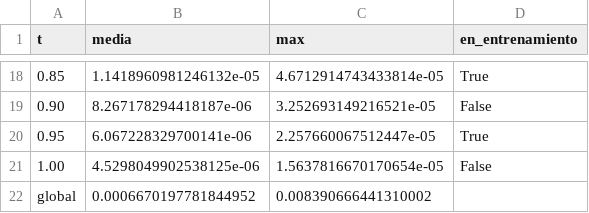
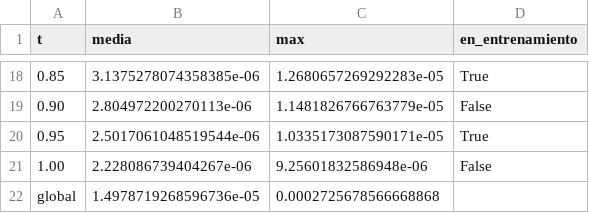
Before and after one commit to luencaro/parabolic-symbol-neural-operator, a CSV file: results/06_pdno_calor_1d/prueba.csv, drawn as a sheet; only a part is shown, gaps mark what is left out; the diff covers the shown part only.

```diff
--- a/results/06_pdno_calor_1d/prueba.csv
+++ b/results/06_pdno_calor_1d/prueba.csv
@@ -18,5 +18,5 @@ t,media,max,en_entrenamiento
-0.85,1.1418960981246132e-05,4.6712914743433814e-05,True
-0.90,8.267178294418187e-06,3.252693149216521e-05,False
-0.95,6.067228329700141e-06,2.257660067512447e-05,True
-1.00,4.5298049902538125e-06,1.5637816670170654e-05,False
-global,0.0006670197781844952,0.008390666441310002,
+0.85,3.1375278074358385e-06,1.2680657269292283e-05,True
+0.90,2.804972200270113e-06,1.1481826766763779e-05,False
+0.95,2.5017061048519544e-06,1.0335173087590171e-05,True
+1.00,2.228086739404267e-06,9.25601832586948e-06,False
+global,1.4978719268596736e-05,0.0002725678566668868,
```
Also changed, not shown: 32 edited cells elsewhere in this file, results/06_pdno_calor_1d/certificacion.csv, results/06_pdno_calor_1d/clase.csv, 13 other files.
